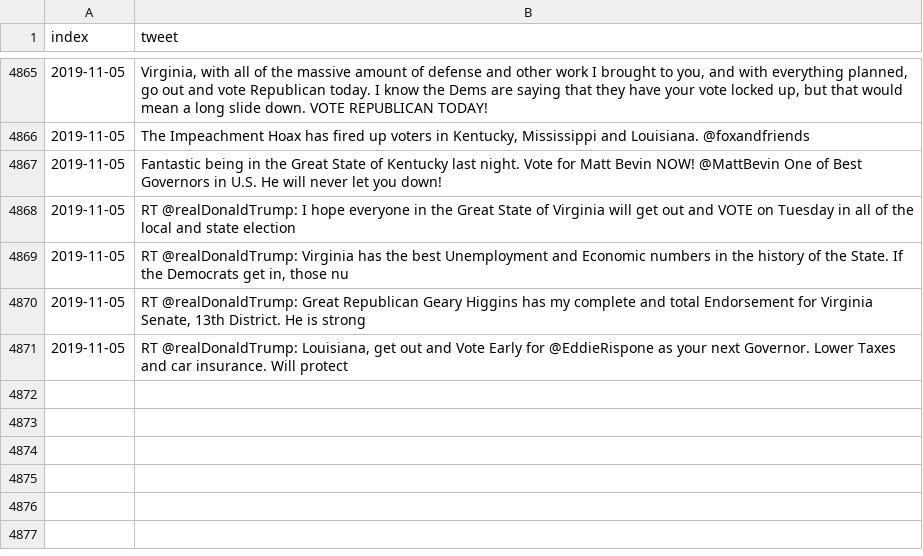
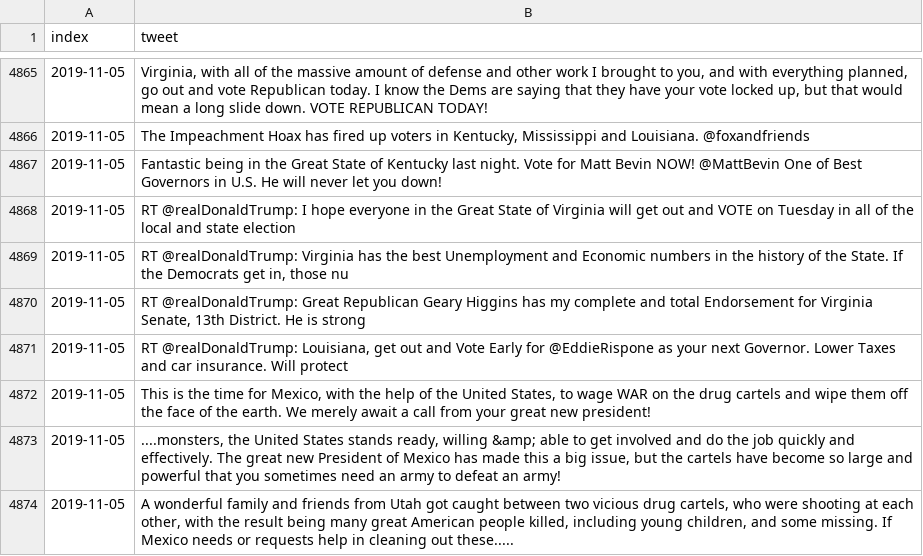
Before and after one commit to freedomtowin/algo-trading, a CSV file: data/trump_tweet_archive.csv, drawn as a sheet; only a part is shown, gaps mark what is left out; the diff names each change by its address in the sheet, - before the commit and + after, or states it on an @@ line.

Commit message:
push tweets

```diff
--- a/data/trump_tweet_archive.csv
+++ b/data/trump_tweet_archive.csv
+row 4872: 2019-11-05 | This is the time for Mexico, with the help of the United States, to wage WAR on the drug cartels and wipe them off the face of the earth. We merely await a call from your great new president!
+row 4873: 2019-11-05 | ....monsters, the United States stands ready, willing &amp; able to get involved and do the job quickly and effectively. The great new President of Mexico has made this a big issue, but the cartels have become so large and powerful that you sometimes need an army to defeat an army!
+row 4874: 2019-11-05 | A wonderful family and friends from Utah got caught between two vicious drug cartels, who were shooting at each other, with the result being many great American people killed, including young children, and some missing. If Mexico needs or requests help in cleaning out these.....
```
